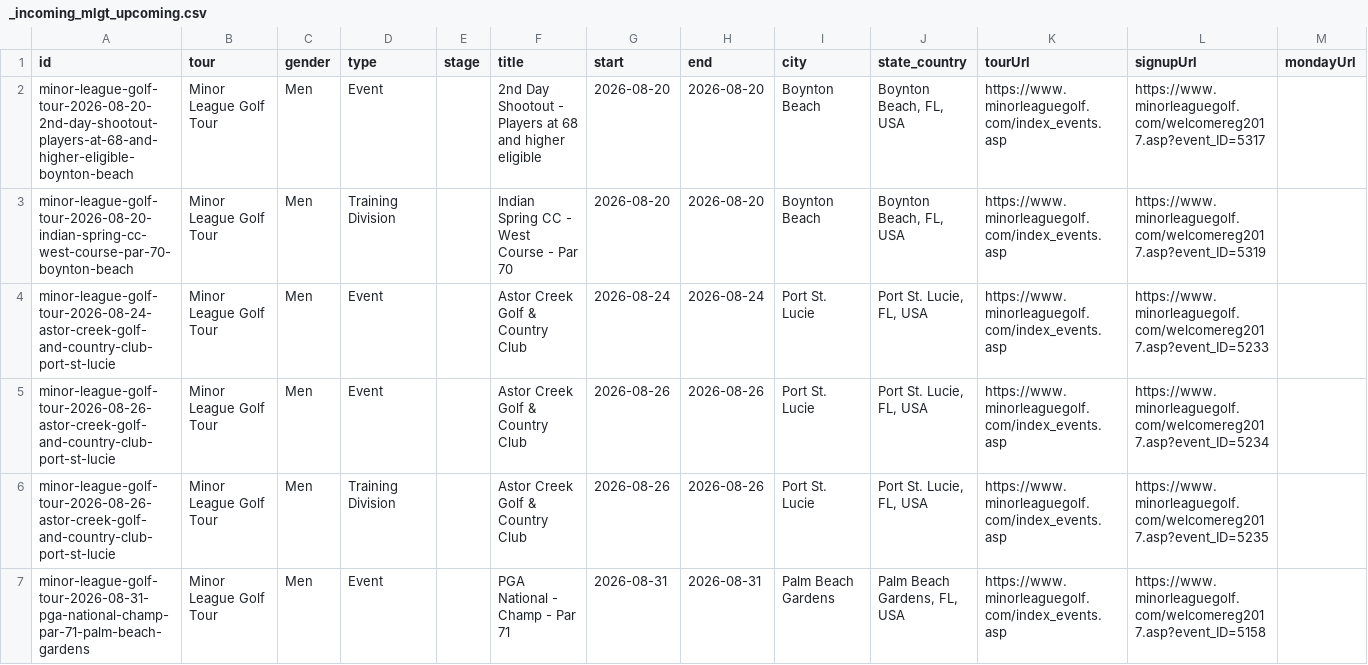
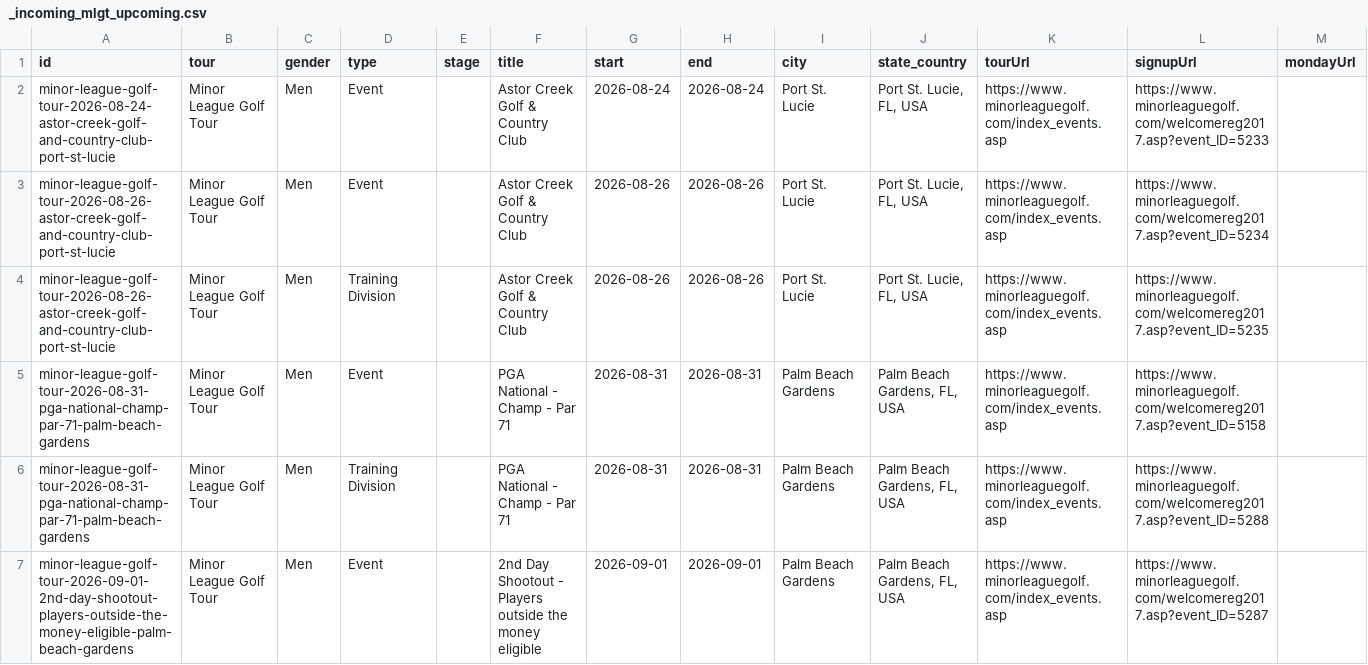
Before and after one commit to pbh007/propath-data, a CSV file: data/_incoming_mlgt_upcoming.csv, drawn as a sheet; only a part is shown; the shorter side is filled out with more unchanged rows; rows hold the shown columns only; the diff names each change by its address in the sheet, - before the commit and + after, or states it on an @@ line.

Commit message:
Auto update schedules

```diff
--- a/data/_incoming_mlgt_upcoming.csv
+++ b/data/_incoming_mlgt_upcoming.csv
-row 2: minor-league-golf-tour-2026-08-20-2nd-day-shootout-players-at-68-and-higher-eligible-boynton-beach | Minor League Golf Tour | Men | Event |  | 2nd Day Shootout - Players at 68 and higher eligible | 2026-08-20 | 2026-08-20 | Boynton Beach | Boynton Beach, FL, USA | https://www.minorleaguegolf.com/index_events.asp | https://www.minorleaguegolf.com/welcomereg2017.asp?event_ID=5317
-row 3: minor-league-golf-tour-2026-08-20-indian-spring-cc-west-course-par-70-boynton-beach | Minor League Golf Tour | Men | Training Division |  | Indian Spring CC - West Course - Par 70 | 2026-08-20 | 2026-08-20 | Boynton Beach | Boynton Beach, FL, USA | https://www.minorleaguegolf.com/index_events.asp | https://www.minorleaguegolf.com/welcomereg2017.asp?event_ID=5319
```
